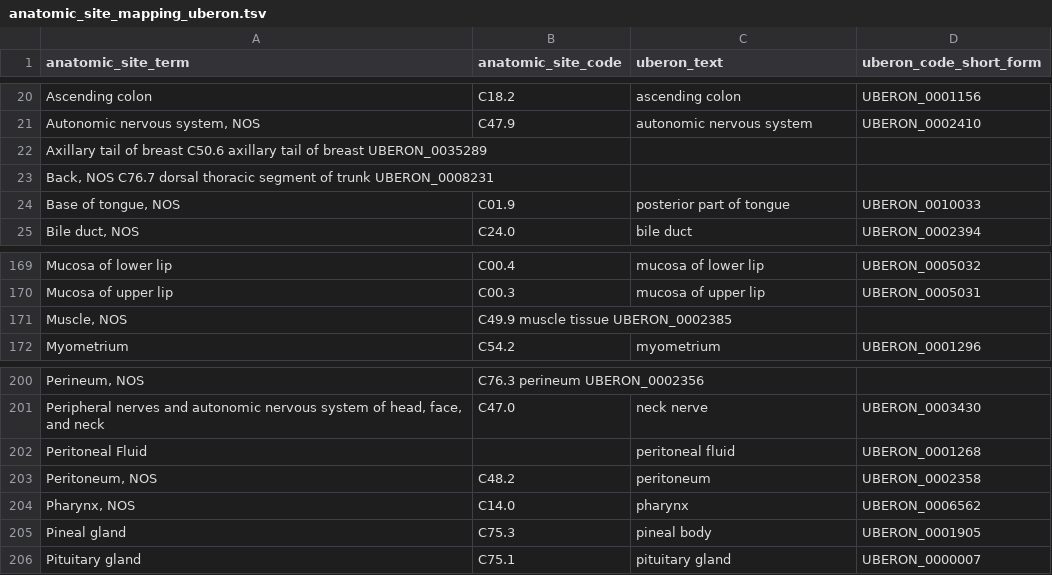
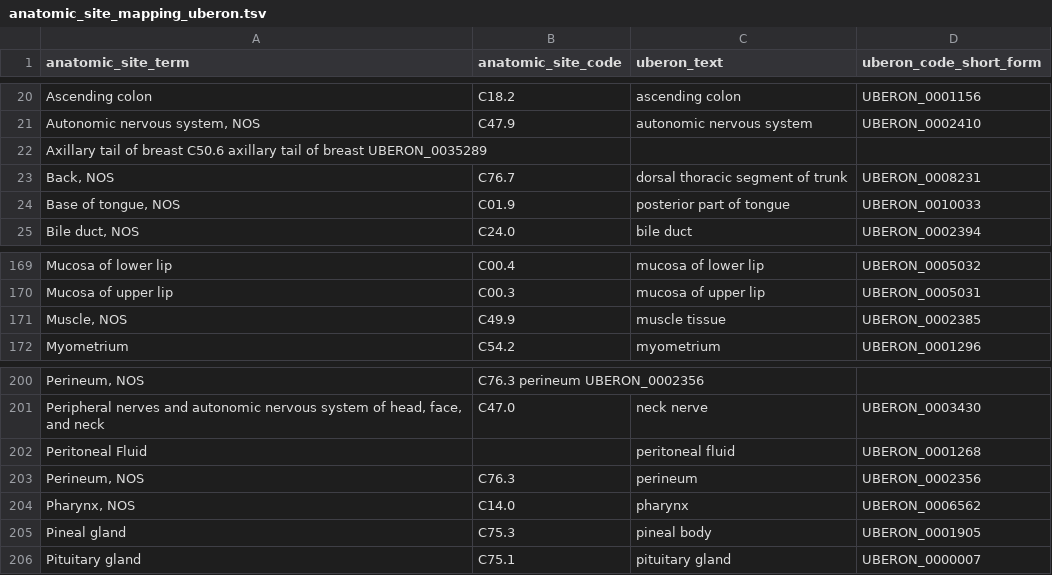
Before and after one commit to CBIIT/ChildhoodCancerDataInitiative-Prefect_Pipeline, a TSV file: docs/anatomic_site_mapping_uberon.tsv, drawn as a sheet; only a part is shown, gaps mark what is left out.

Commit message:
Update anatomic_site_mapping_uberon.tsv

```diff
--- a/docs/anatomic_site_mapping_uberon.tsv
+++ b/docs/anatomic_site_mapping_uberon.tsv
@@ -22,3 +22,3 @@ Autonomic nervous system, NOS	C47.9	autonomic nervous system	UBERON_0002410
 Axillary tail of breast  C50.6  axillary tail of breast  UBERON_0035289
-Back, NOS  C76.7  dorsal thoracic segment of trunk  UBERON_0008231
+Back, NOS	C76.7	dorsal thoracic segment of trunk	UBERON_0008231
 Base of tongue, NOS	C01.9	posterior part of tongue	UBERON_0010033
@@ -170,3 +170,3 @@ Mucosa of lower lip	C00.4	mucosa of lower lip	UBERON_0005032
 Mucosa of upper lip	C00.3	mucosa of upper lip	UBERON_0005031
-Muscle, NOS	C49.9  muscle tissue  UBERON_0002385
+Muscle, NOS	C49.9	muscle tissue	UBERON_0002385
 Myometrium	C54.2	myometrium	UBERON_0001296
@@ -202,3 +202,3 @@ Peripheral nerves and autonomic nervous system of head, face, and neck	C47.0	nec
 Peritoneal Fluid		peritoneal fluid	UBERON_0001268
-Peritoneum, NOS	C48.2	peritoneum	UBERON_0002358
+Perineum, NOS	C76.3	perineum	UBERON_0002356
 Pharynx, NOS	C14.0	pharynx	UBERON_0006562
```
